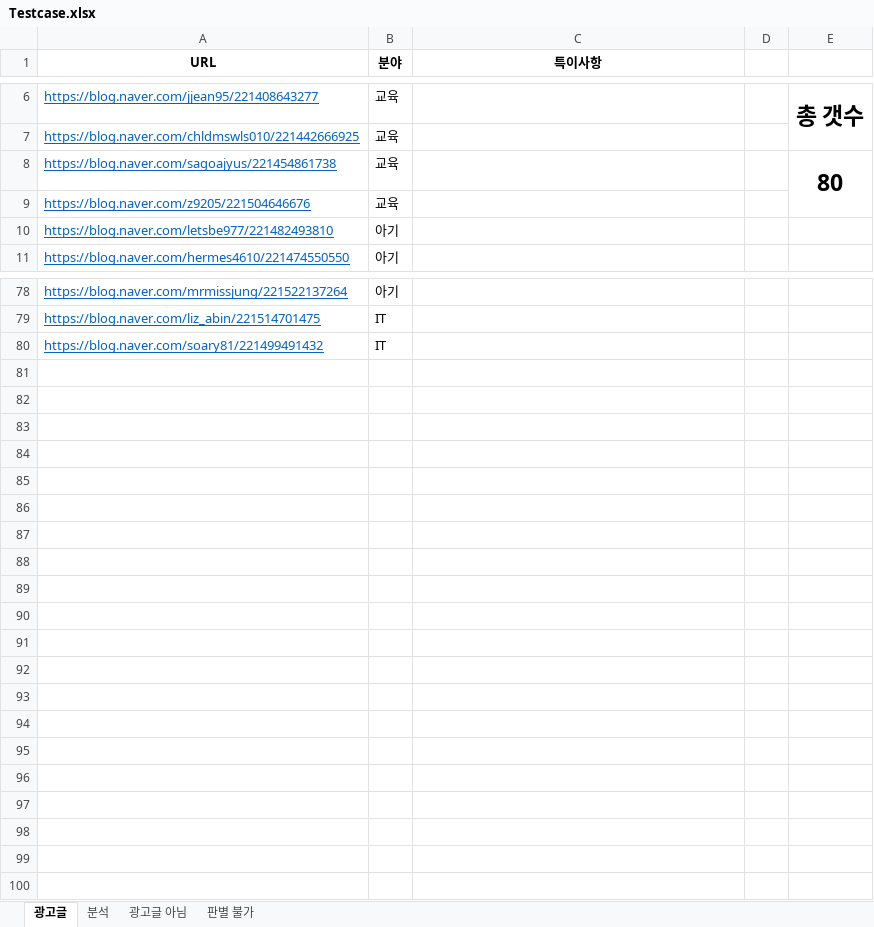
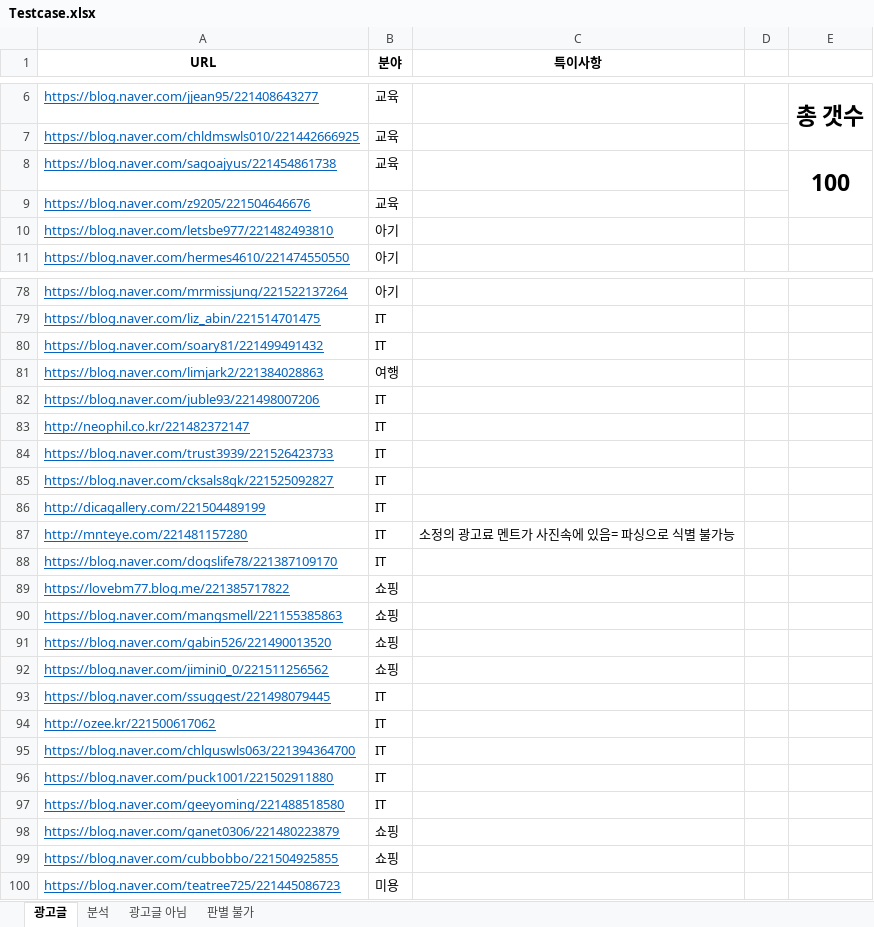
Before and after one commit to RE-A/AdBlogBlock, an Excel workbook: Document/Testcase.xlsx, sheet 광고글, drawn as a sheet; only a part is shown, gaps mark what is left out; values as stored, in another font and other column widths than the file's, no borders; the diff names each change by its address in the sheet, - before the commit and + after, or states it on an @@ line.

Commit message:
Update Testcase.xlsx
케이스 100개채움

```diff
--- a/Document/Testcase.xlsx (sheet 광고글)
+++ b/Document/Testcase.xlsx (sheet 광고글)
-E8: 80
+E8: 100
+row 81: https://blog.naver.com/limjark2/221384028863 | 여행
+row 82: https://blog.naver.com/juble93/221498007206 | IT
+row 83: http://neophil.co.kr/221482372147 | IT
+row 84: https://blog.naver.com/trust3939/221526423733 | IT
+row 85: https://blog.naver.com/cksals8qk/221525092827 | IT
+row 86: http://dicagallery.com/221504489199 | IT
+row 87: http://mnteye.com/221481157280 | IT | 소정의 광고료 멘트가 사진속에 있음= 파싱으로 식별 불가능
+row 88: https://blog.naver.com/dogslife78/221387109170 | IT
+row 89: https://lovebm77.blog.me/221385717822 | 쇼핑
+row 90: https://blog.naver.com/mangsmell/221155385863 | 쇼핑
+row 91: https://blog.naver.com/gabin526/221490013520 | 쇼핑
+row 92: https://blog.naver.com/jimini0_0/221511256562 | 쇼핑
+row 93: https://blog.naver.com/ssuggest/221498079445 | IT
+row 94: http://ozee.kr/221500617062 | IT
+row 95: https://blog.naver.com/chlguswls063/221394364700 | IT
+row 96: https://blog.naver.com/puck1001/221502911880 | IT
+row 97: https://blog.naver.com/geeyoming/221488518580 | IT
+row 98: https://blog.naver.com/ganet0306/221480223879 | 쇼핑
+row 99: https://blog.naver.com/cubbobbo/221504925855 | 쇼핑
+row 100: https://blog.naver.com/teatree725/221445086723 | 미용
```
Also changed, not shown: sheet 분석, sheet 광고글 아님, charts or pictures.
